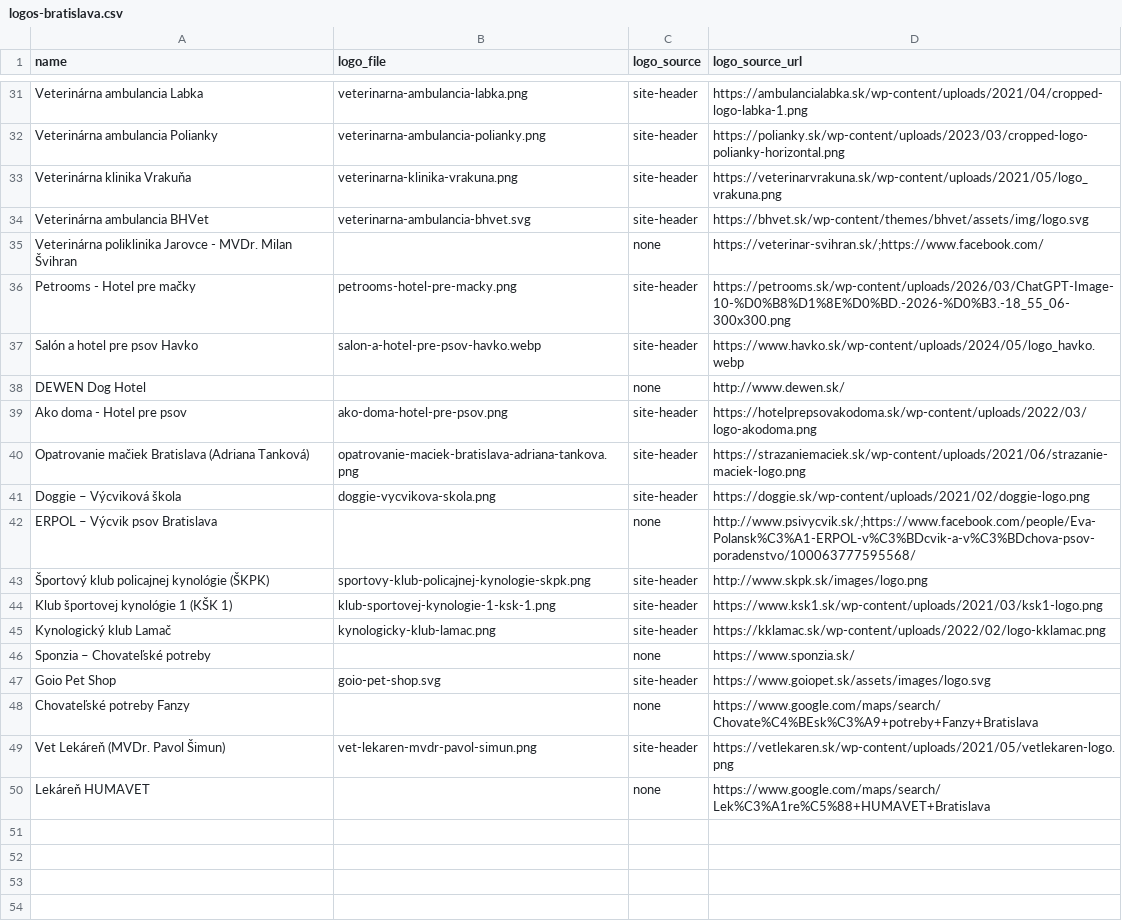
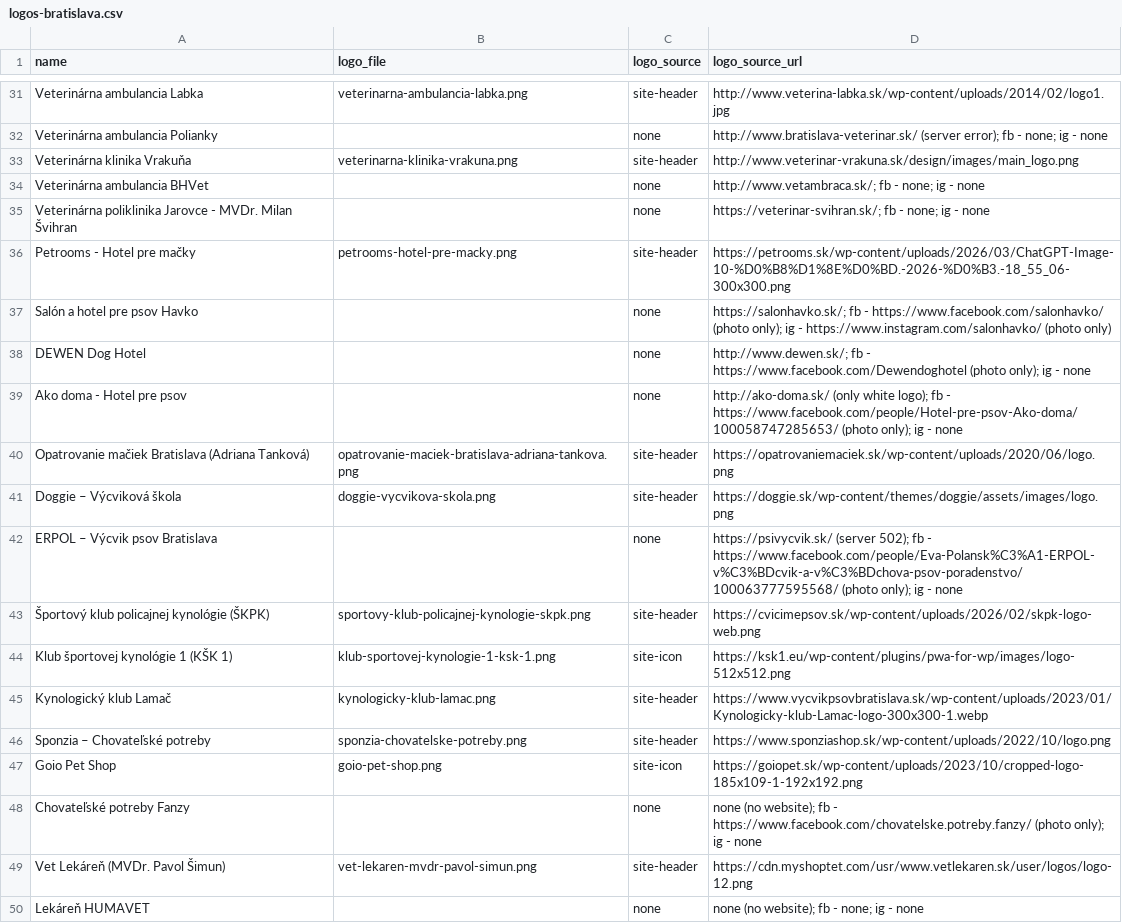
Before and after one commit to OLLEZHIK/shop, a CSV file: data/logos-bratislava.csv, drawn as a sheet; only a part is shown, gaps mark what is left out; the diff covers the shown part only; the diff names each change by its address in the sheet, - before the commit and + after, or states it on an @@ line.

Commit message:
fix(logos-bratislava): fix source URLs, remove invalid logos, replace white logos with visible versions

```diff
--- a/data/logos-bratislava.csv
+++ b/data/logos-bratislava.csv
-D31 (logo_source_url): https://ambulancialabka.sk/wp-content/uploads/2021/04/cropped-logo-labka-1.png
+D31 (logo_source_url): http://www.veterina-labka.sk/wp-content/uploads/2014/02/logo1.jpg
-B32 (logo_file): veterinarna-ambulancia-polianky.png
+B32 (logo_file): (empty)
-C32 (logo_source): site-header
+C32 (logo_source): none
-D32 (logo_source_url): https://polianky.sk/wp-content/uploads/2023/03/cropped-logo-polianky-horizontal.png
+D32 (logo_source_url): http://www.bratislava-veterinar.sk/ (server error); fb - none; ig - none
-D33 (logo_source_url): https://veterinarvrakuna.sk/wp-content/uploads/2021/05/logo_vrakuna.png
+D33 (logo_source_url): http://www.veterinar-vrakuna.sk/design/images/main_logo.png
-B34 (logo_file): veterinarna-ambulancia-bhvet.svg
+B34 (logo_file): (empty)
-C34 (logo_source): site-header
+C34 (logo_source): none
-D34 (logo_source_url): https://bhvet.sk/wp-content/themes/bhvet/assets/img/logo.svg
+D34 (logo_source_url): http://www.vetambraca.sk/; fb - none; ig - none
-D35 (logo_source_url): https://veterinar-svihran.sk/;https://www.facebook.com/
+D35 (logo_source_url): https://veterinar-svihran.sk/; fb - none; ig - none
-B37 (logo_file): salon-a-hotel-pre-psov-havko.webp
+B37 (logo_file): (empty)
-C37 (logo_source): site-header
+C37 (logo_source): none
-D37 (logo_source_url): https://www.havko.sk/wp-content/uploads/2024/05/logo_havko.webp
+D37 (logo_source_url): https://salonhavko.sk/; fb - https://www.facebook.com/salonhavko/ (photo only); ig - https://www.instagram.com/salonhavko/ (photo only)
-D38 (logo_source_url): http://www.dewen.sk/
+D38 (logo_source_url): http://www.dewen.sk/; fb - https://www.facebook.com/Dewendoghotel (photo only); ig - none
-B39 (logo_file): ako-doma-hotel-pre-psov.png
+B39 (logo_file): (empty)
-C39 (logo_source): site-header
+C39 (logo_source): none
-D39 (logo_source_url): https://hotelprepsovakodoma.sk/wp-content/uploads/2022/03/logo-akodoma.png
+D39 (logo_source_url): http://ako-doma.sk/ (only white logo); fb - https://www.facebook.com/people/Hotel-pre-psov-Ako-doma/100058747285653/ (photo only); ig - none
-D40 (logo_source_url): https://strazaniemaciek.sk/wp-content/uploads/2021/06/strazanie-maciek-logo.png
+D40 (logo_source_url): https://opatrovaniemaciek.sk/wp-content/uploads/2020/06/logo.png
-D41 (logo_source_url): https://doggie.sk/wp-content/uploads/2021/02/doggie-logo.png
+D41 (logo_source_url): https://doggie.sk/wp-content/themes/doggie/assets/images/logo.png
-D42 (logo_source_url): http://www.psivycvik.sk/;https://www.facebook.com/people/Eva-Polansk%C3%A1-ERPOL-v%C3%BDcvik-a-v%C3%BDchova-psov-poradenstvo/100063777595568/
+D42 (logo_source_url): https://psivycvik.sk/ (server 502); fb - https://www.facebook.com/people/Eva-Polansk%C3%A1-ERPOL-v%C3%BDcvik-a-v%C3%BDchova-psov-poradenstvo/100063777595568/ (photo only); ig - none
-D43 (logo_source_url): http://www.skpk.sk/images/logo.png
+D43 (logo_source_url): https://cvicimepsov.sk/wp-content/uploads/2026/02/skpk-logo-web.png
-C44 (logo_source): site-header
+C44 (logo_source): site-icon
-D44 (logo_source_url): https://www.ksk1.sk/wp-content/uploads/2021/03/ksk1-logo.png
+D44 (logo_source_url): https://ksk1.eu/wp-content/plugins/pwa-for-wp/images/logo-512x512.png
-D45 (logo_source_url): https://kklamac.sk/wp-content/uploads/2022/02/logo-kklamac.png
+D45 (logo_source_url): https://www.vycvikpsovbratislava.sk/wp-content/uploads/2023/01/Kynologicky-klub-Lamac-logo-300x300-1.webp
-B46 (logo_file): (empty)
+B46 (logo_file): sponzia-chovatelske-potreby.png
-C46 (logo_source): none
+C46 (logo_source): site-header
-D46 (logo_source_url): https://www.sponzia.sk/
+D46 (logo_source_url): https://www.sponziashop.sk/wp-content/uploads/2022/10/logo.png
-B47 (logo_file): goio-pet-shop.svg
+B47 (logo_file): goio-pet-shop.png
-C47 (logo_source): site-header
+C47 (logo_source): site-icon
-D47 (logo_source_url): https://www.goiopet.sk/assets/images/logo.svg
+D47 (logo_source_url): https://goiopet.sk/wp-content/uploads/2023/10/cropped-logo-185x109-1-192x192.png
-D48 (logo_source_url): https://www.google.com/maps/search/Chovate%C4%BEsk%C3%A9+potreby+Fanzy+Bratislava
+D48 (logo_source_url): none (no website); fb - https://www.facebook.com/chovatelske.potreby.fanzy/ (photo only); ig - none
-D49 (logo_source_url): https://vetlekaren.sk/wp-content/uploads/2021/05/vetlekaren-logo.png
+D49 (logo_source_url): https://cdn.myshoptet.com/usr/www.vetlekaren.sk/user/logos/logo-12.png
-D50 (logo_source_url): https://www.google.com/maps/search/Lek%C3%A1re%C5%88+HUMAVET+Bratislava
+D50 (logo_source_url): none (no website); fb - none; ig - none
```
Also changed, not shown: 21 edited cells elsewhere in this file, 12 other files.
